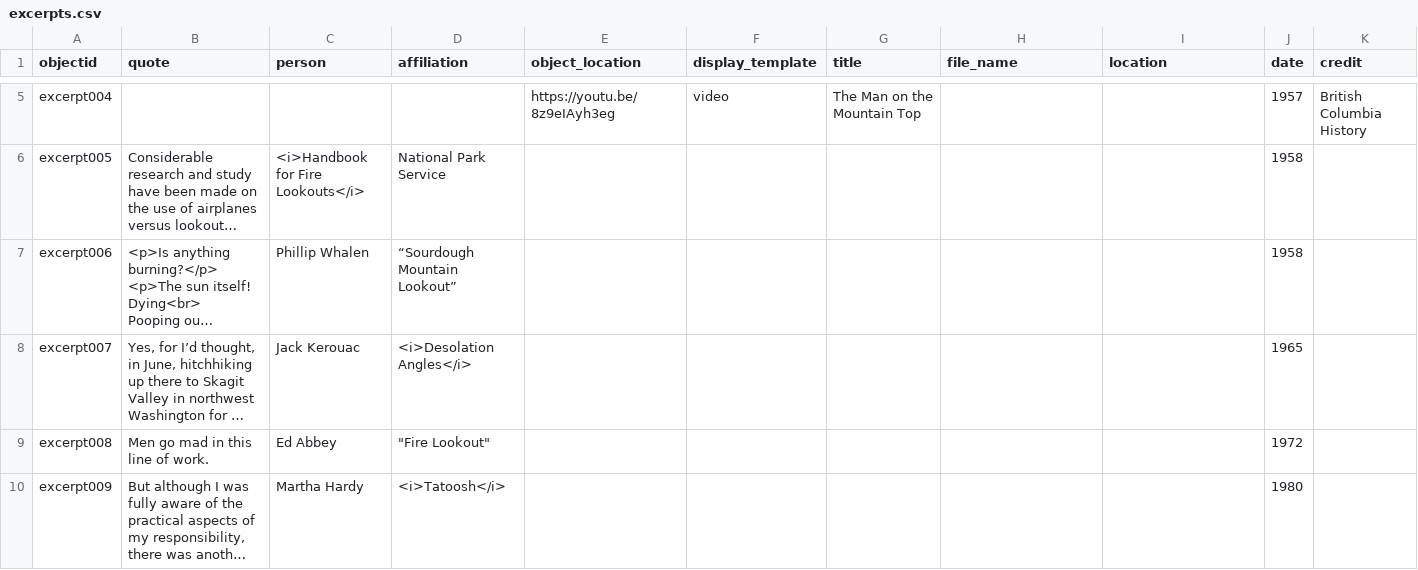
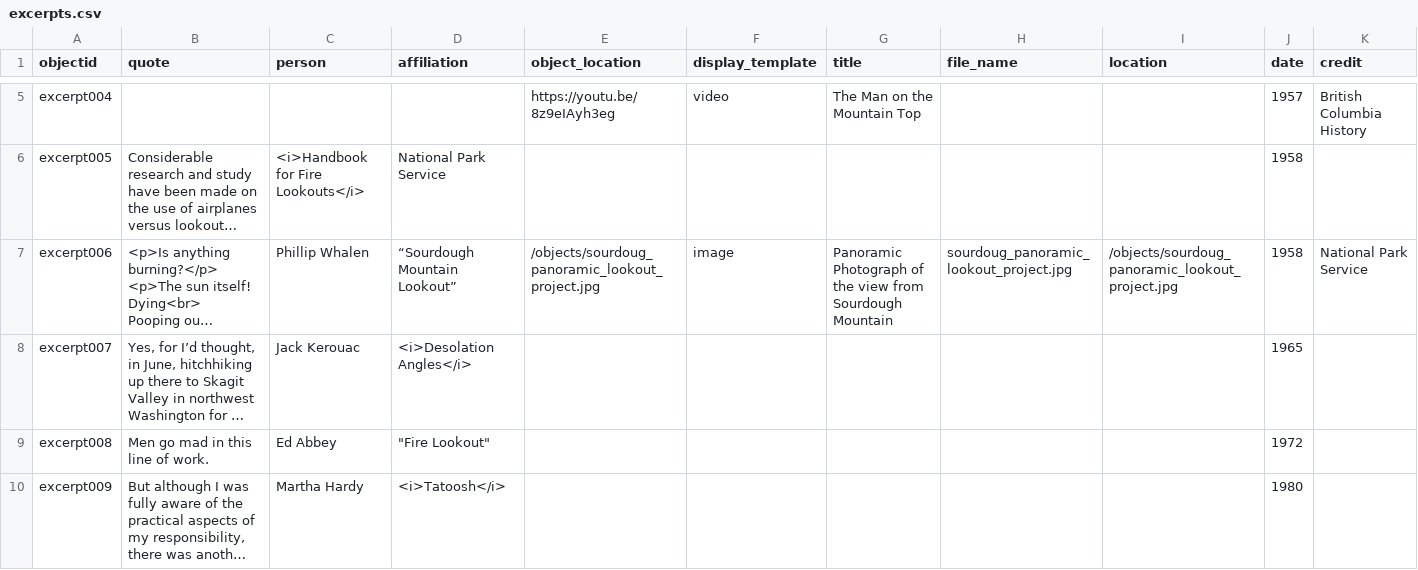
Before and after one commit to thecdil/keepingwatch, a CSV file: _data/excerpts.csv, drawn as a sheet; only a part is shown, gaps mark what is left out; long unchanged cells end in …; the diff names each change by its address in the sheet, - before the commit and + after, or states it on an @@ line.

Commit message:
Updated Excerpts Metadata

```diff
--- a/_data/excerpts.csv
+++ b/_data/excerpts.csv
-E7 (object_location): (empty)
+E7 (object_location): /objects/sourdoug_panoramic_lookout_project.jpg
-F7 (display_template): (empty)
+F7 (display_template): image
-G7 (title): (empty)
+G7 (title): Panoramic Photograph of the view from Sourdough Mountain
-H7 (file_name): (empty)
+H7 (file_name): sourdoug_panoramic_lookout_project.jpg
-I7 (location): (empty)
+I7 (location): /objects/sourdoug_panoramic_lookout_project.jpg
-K7 (credit): (empty)
+K7 (credit): National Park Service
```
